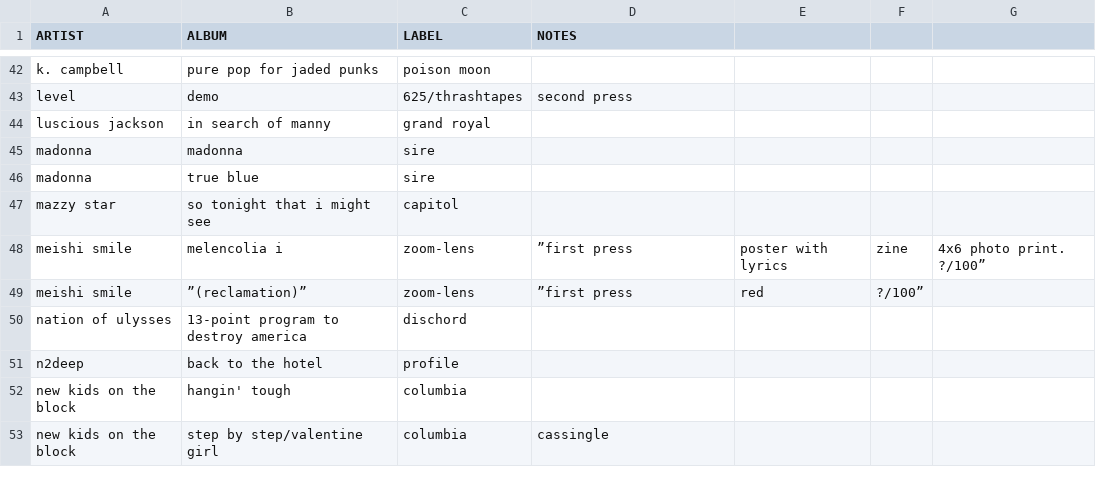
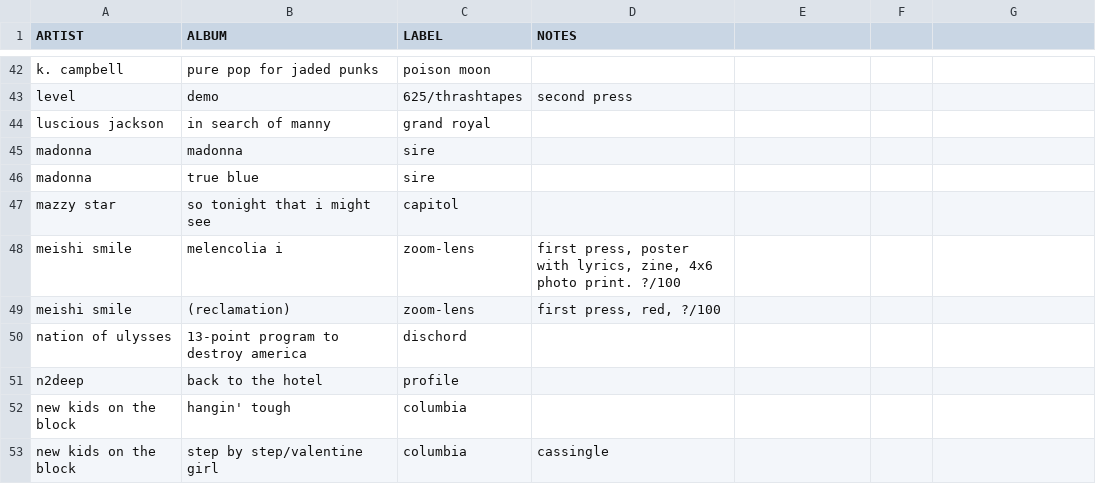
Before and after one commit to okjjj/tradelist, a CSV file: tapes.csv, drawn as a sheet; only a part is shown, gaps mark what is left out.

Commit message:
ugh no

```diff
--- a/tapes.csv
+++ b/tapes.csv
@@ -47,4 +47,4 @@ madonna,true blue,sire,""
 mazzy star,so tonight that i might see,capitol,""
-meishi smile,melencolia i,zoom-lens,”first press, poster with lyrics, zine, 4x6 photo print. ?/100”
-meishi smile,”(reclamation)”,zoom-lens,”first press, red, ?/100”
+meishi smile,melencolia i,zoom-lens,"first press, poster with lyrics, zine, 4x6 photo print. ?/100"
+meishi smile,"(reclamation)",zoom-lens,"first press, red, ?/100"
 nation of ulysses,"13-point program to destroy america",dischord,""
```
